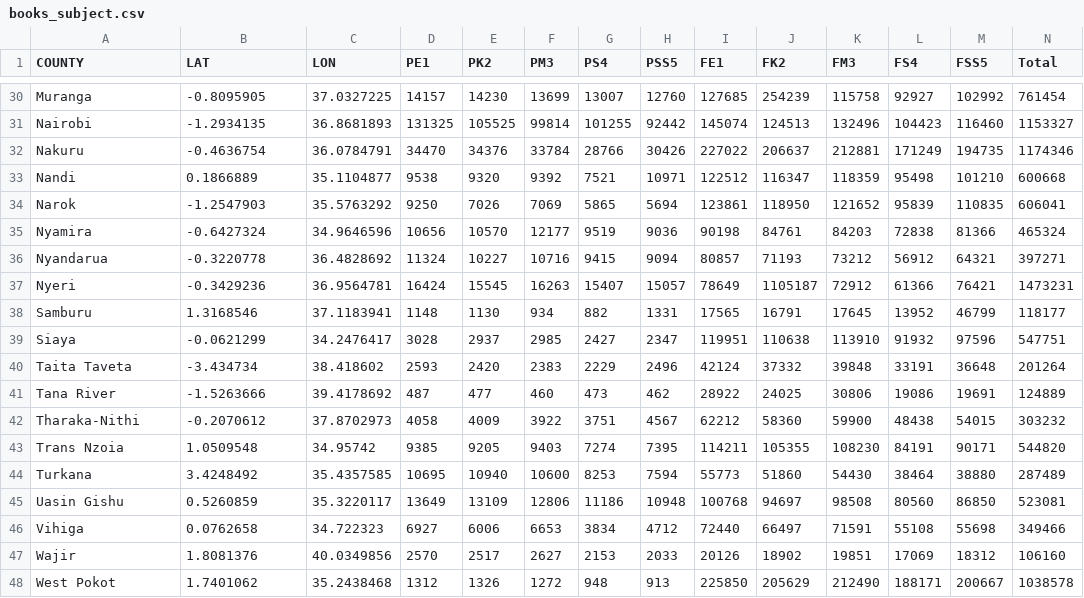
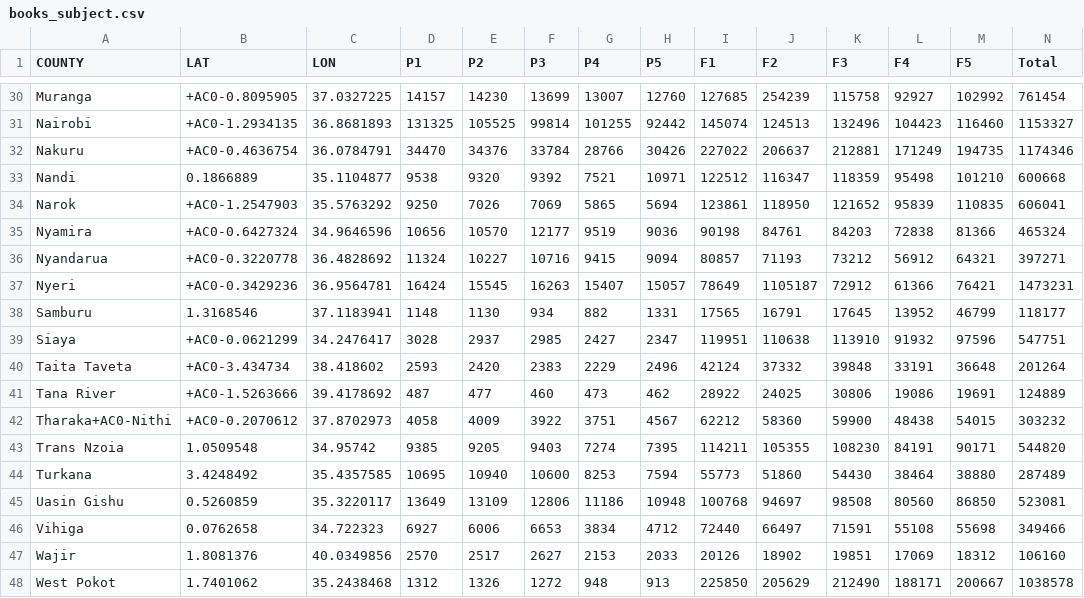
Before and after one commit to mahorn/Map673, a CSV file: module-05/lab-05/books_subject.csv, drawn as a sheet; only a part is shown, gaps mark what is left out; the diff covers the shown part only; the diff names each change by its address in the sheet, - before the commit and + after, or states it on an @@ line.

```diff
--- a/module-05/lab-05/books_subject.csv
+++ b/module-05/lab-05/books_subject.csv
-D1: PE1
+D1: P1
-E1: PK2
+E1: P2
-F1: PM3
+F1: P3
-G1: PS4
+G1: P4
-H1: PSS5
+H1: P5
-I1: FE1
+I1: F1
-J1: FK2
+J1: F2
-K1: FM3
+K1: F3
-L1: FS4
+L1: F4
-M1: FSS5
+M1: F5
-B30 (LAT): -0.8095905
+B30 (LAT): +AC0-0.8095905
-B31 (LAT): -1.2934135
+B31 (LAT): +AC0-1.2934135
-B32 (LAT): -0.4636754
+B32 (LAT): +AC0-0.4636754
-B34 (LAT): -1.2547903
+B34 (LAT): +AC0-1.2547903
-B35 (LAT): -0.6427324
+B35 (LAT): +AC0-0.6427324
-B36 (LAT): -0.3220778
+B36 (LAT): +AC0-0.3220778
-B37 (LAT): -0.3429236
+B37 (LAT): +AC0-0.3429236
-B39 (LAT): -0.0621299
+B39 (LAT): +AC0-0.0621299
-B40 (LAT): -3.434734
+B40 (LAT): +AC0-3.434734
-B41 (LAT): -1.5263666
+B41 (LAT): +AC0-1.5263666
-A42 (COUNTY): Tharaka-Nithi
+A42 (COUNTY): Tharaka+AC0-Nithi
-B42 (LAT): -0.2070612
+B42 (LAT): +AC0-0.2070612
```
Also changed, not shown: 18 edited cells elsewhere in this file, 2 other files.
